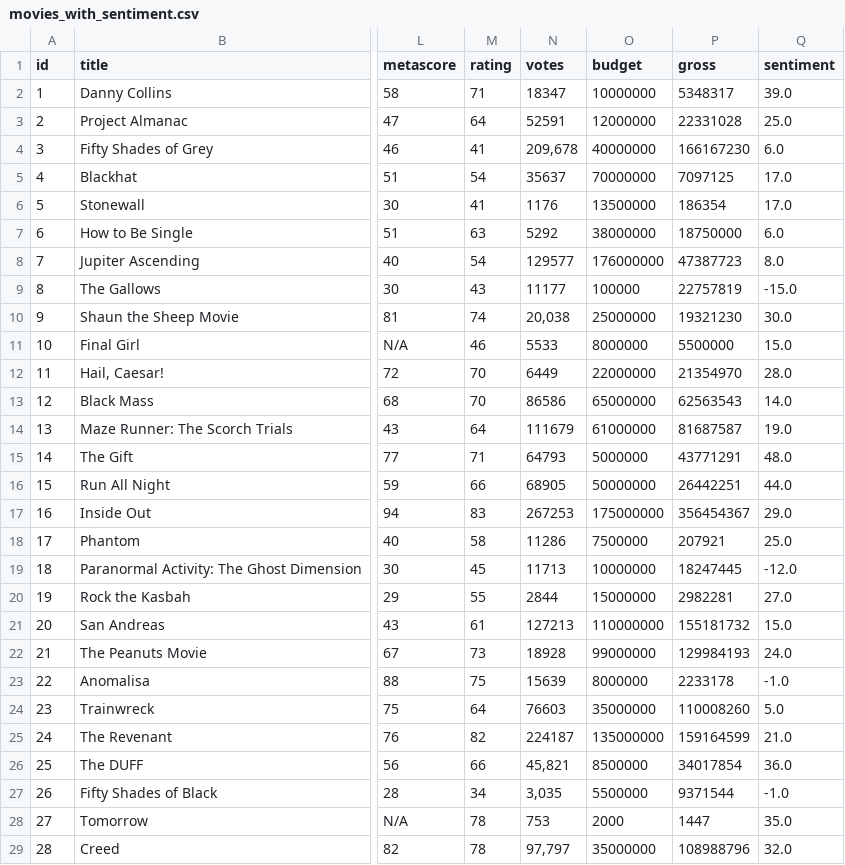
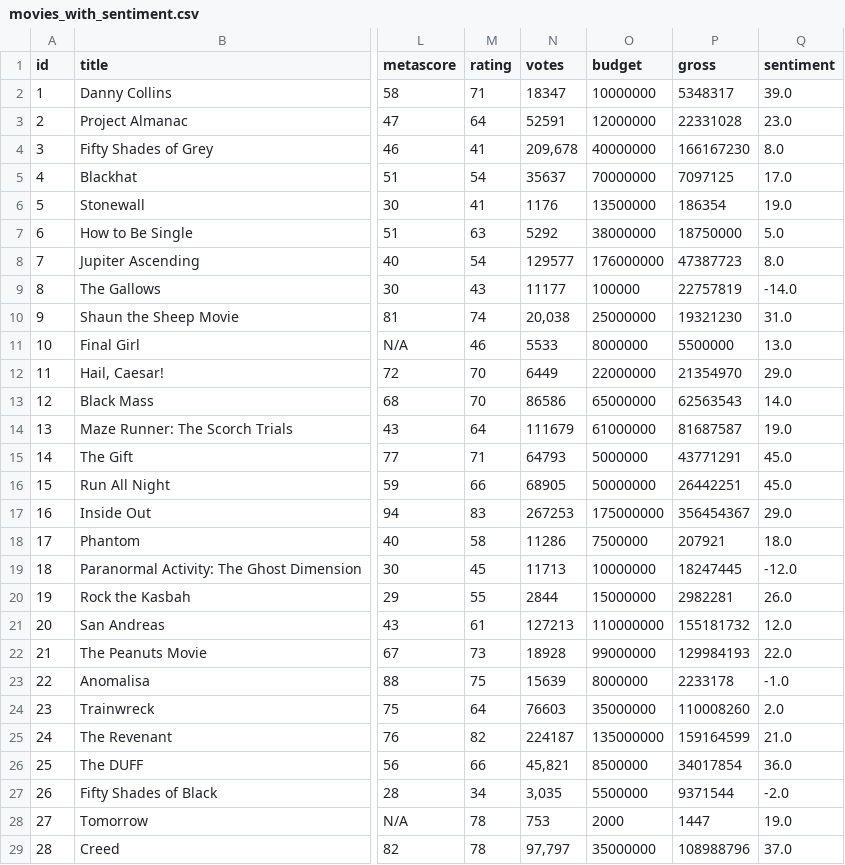
Before and after one commit to MachineLearningCSULA/DataMunging_V2, a CSV file: data_analyzer/movies_with_sentiment.csv, drawn as a sheet; only a part is shown, gaps mark what is left out; the diff covers the shown part only; the diff names each change by its address in the sheet, - before the commit and + after, or states it on an @@ line.

```diff
--- a/data_analyzer/movies_with_sentiment.csv
+++ b/data_analyzer/movies_with_sentiment.csv
-Q3 (sentiment): 25.0
+Q3 (sentiment): 23.0
-Q4 (sentiment): 6.0
+Q4 (sentiment): 8.0
-Q6 (sentiment): 17.0
+Q6 (sentiment): 19.0
-Q7 (sentiment): 6.0
+Q7 (sentiment): 5.0
-Q9 (sentiment): -15.0
+Q9 (sentiment): -14.0
-Q10 (sentiment): 30.0
+Q10 (sentiment): 31.0
-Q11 (sentiment): 15.0
+Q11 (sentiment): 13.0
-Q12 (sentiment): 28.0
+Q12 (sentiment): 29.0
-Q15 (sentiment): 48.0
+Q15 (sentiment): 45.0
-Q16 (sentiment): 44.0
+Q16 (sentiment): 45.0
-Q18 (sentiment): 25.0
+Q18 (sentiment): 18.0
-Q20 (sentiment): 27.0
+Q20 (sentiment): 26.0
-Q21 (sentiment): 15.0
+Q21 (sentiment): 12.0
-Q22 (sentiment): 24.0
+Q22 (sentiment): 22.0
-Q24 (sentiment): 5.0
+Q24 (sentiment): 2.0
-Q27 (sentiment): -1.0
+Q27 (sentiment): -2.0
-Q28 (sentiment): 35.0
+Q28 (sentiment): 19.0
-Q29 (sentiment): 32.0
+Q29 (sentiment): 37.0
```
Also changed, not shown: 75 edited cells elsewhere in this file, 5 other files.
